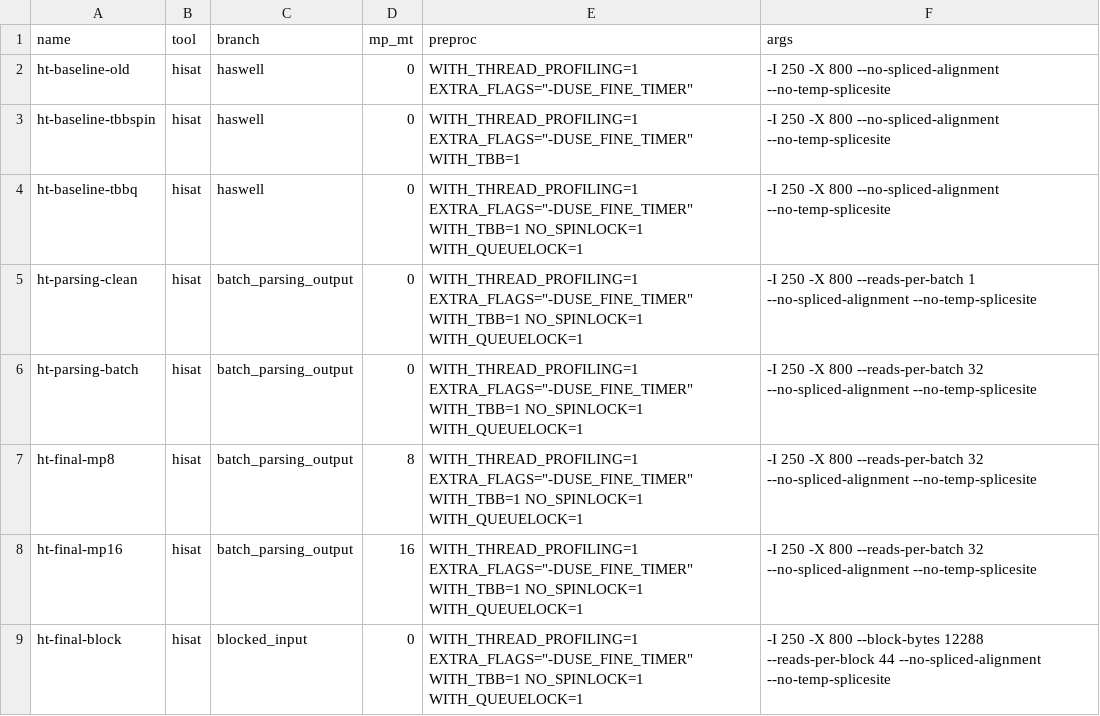
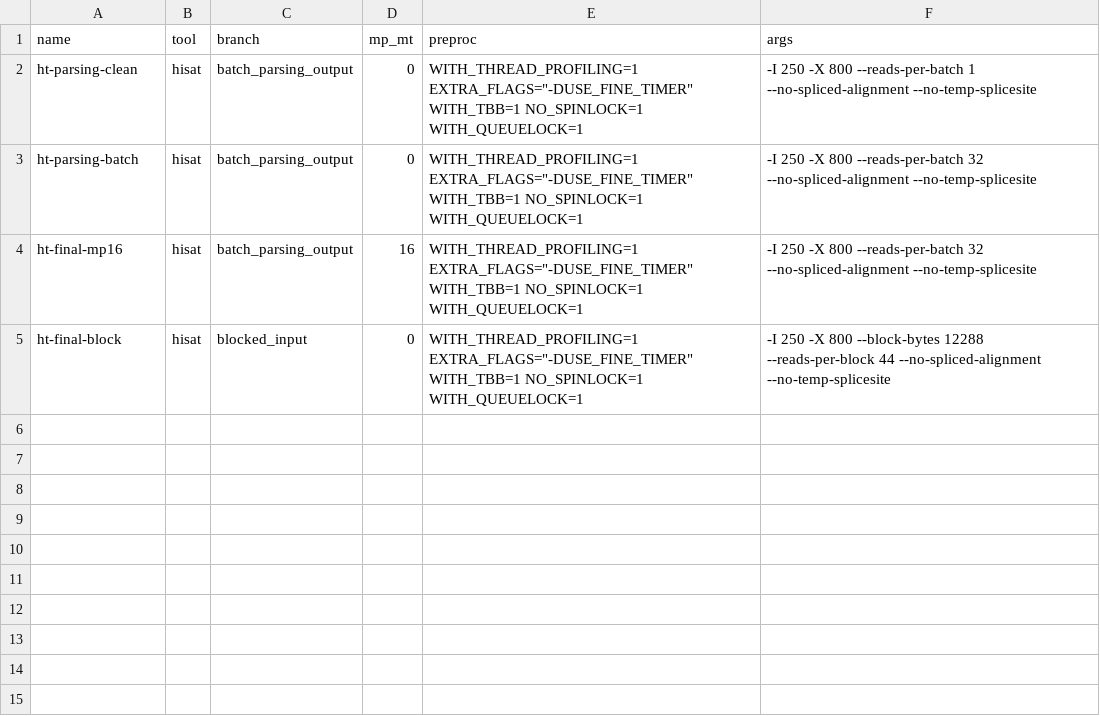
Before and after one commit to BenLangmead/bowtie-scaling, a TSV file: thread_scaling/scripts/ht.tsv, drawn as a sheet.

```diff
--- a/thread_scaling/scripts/ht.tsv
+++ b/thread_scaling/scripts/ht.tsv
@@ -1,8 +1,4 @@
 name	tool	branch	mp_mt	preproc	args
-ht-baseline-old	hisat	haswell	0	WITH_THREAD_PROFILING=1 EXTRA_FLAGS="-DUSE_FINE_TIMER"	-I 250 -X 800 --no-spliced-alignment --no-temp-splicesite
-ht-baseline-tbbspin	hisat	haswell	0	WITH_THREAD_PROFILING=1 EXTRA_FLAGS="-DUSE_FINE_TIMER" WITH_TBB=1	-I 250 -X 800 --no-spliced-alignment --no-temp-splicesite
-ht-baseline-tbbq	hisat	haswell	0	WITH_THREAD_PROFILING=1 EXTRA_FLAGS="-DUSE_FINE_TIMER" WITH_TBB=1 NO_SPINLOCK=1 WITH_QUEUELOCK=1	-I 250 -X 800 --no-spliced-alignment --no-temp-splicesite
 ht-parsing-clean	hisat	batch_parsing_output	0	WITH_THREAD_PROFILING=1 EXTRA_FLAGS="-DUSE_FINE_TIMER" WITH_TBB=1 NO_SPINLOCK=1 WITH_QUEUELOCK=1	-I 250 -X 800 --reads-per-batch 1 --no-spliced-alignment --no-temp-splicesite
 ht-parsing-batch	hisat	batch_parsing_output	0	WITH_THREAD_PROFILING=1 EXTRA_FLAGS="-DUSE_FINE_TIMER" WITH_TBB=1 NO_SPINLOCK=1 WITH_QUEUELOCK=1	-I 250 -X 800 --reads-per-batch 32 --no-spliced-alignment --no-temp-splicesite
-ht-final-mp8	hisat	batch_parsing_output	8	WITH_THREAD_PROFILING=1 EXTRA_FLAGS="-DUSE_FINE_TIMER" WITH_TBB=1 NO_SPINLOCK=1 WITH_QUEUELOCK=1	-I 250 -X 800 --reads-per-batch 32 --no-spliced-alignment --no-temp-splicesite
 ht-final-mp16	hisat	batch_parsing_output	16	WITH_THREAD_PROFILING=1 EXTRA_FLAGS="-DUSE_FINE_TIMER" WITH_TBB=1 NO_SPINLOCK=1 WITH_QUEUELOCK=1	-I 250 -X 800 --reads-per-batch 32 --no-spliced-alignment --no-temp-splicesite
```
Also changed, not shown: thread_scaling/scripts/bt.tsv, thread_scaling/scripts/bt2.tsv, 4 other files.
